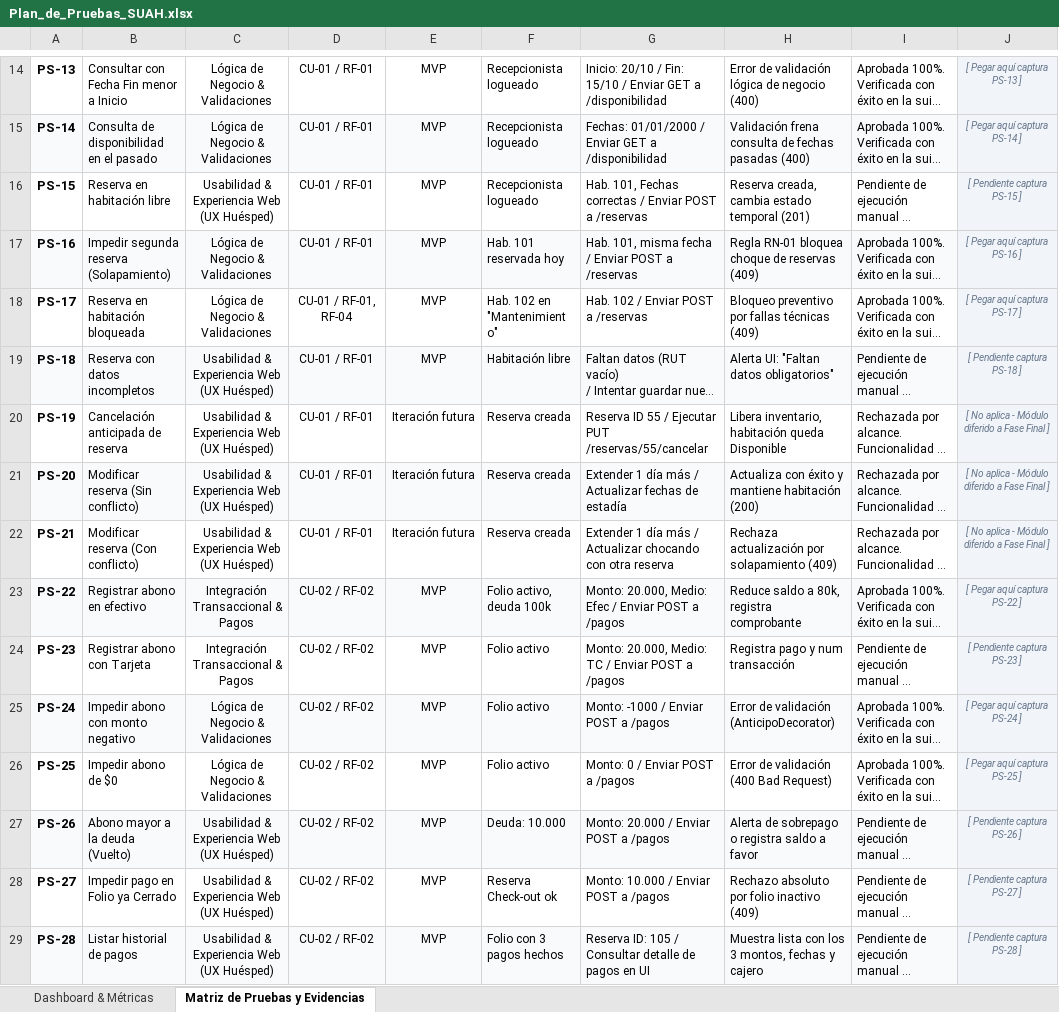
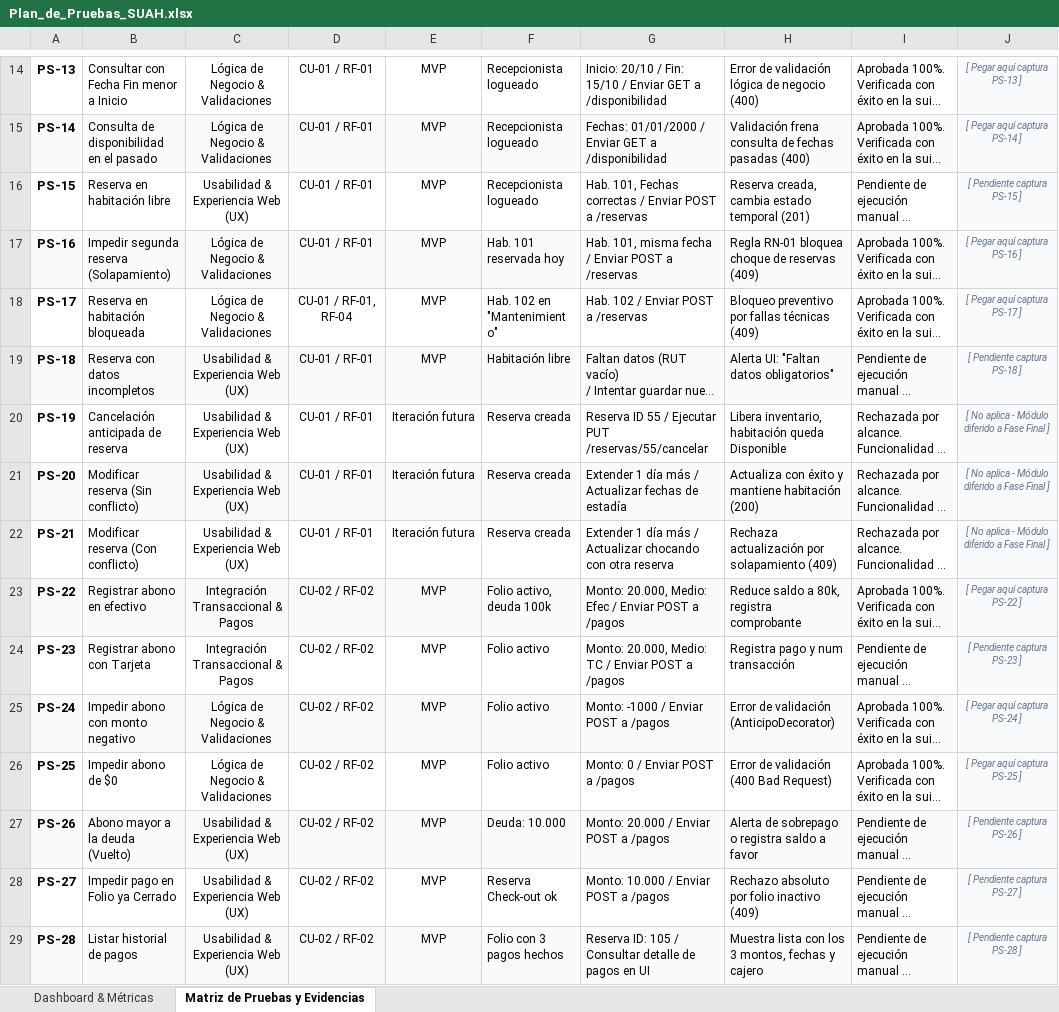
Before and after one commit to Constanza29/hotel-suah, an Excel workbook: Plan_de_Pruebas_SUAH.xlsx, sheet Matriz de Pruebas y Evidencias, drawn as a sheet; only a part is shown, gaps mark what is left out; long unchanged cells end in …; values as stored, in another font and other column widths than the file's, no borders; table styles not drawn; the diff covers the shown part only; the diff names each change by its address in the sheet, - before the commit and + after, or states it on an @@ line.

Commit message:
Perfeccionar Excel de pruebas con formulas dinamicas y graficos estilizados

```diff
--- a/Plan_de_Pruebas_SUAH.xlsx (sheet Matriz de Pruebas y Evidencias)
+++ b/Plan_de_Pruebas_SUAH.xlsx (sheet Matriz de Pruebas y Evidencias)
-C16: Usabilidad & Experiencia Web (UX Huésped)
+C16: Usabilidad & Experiencia Web (UX)
-C19:C22: Usabilidad & Experiencia Web (UX Huésped)
+C19:C22: Usabilidad & Experiencia Web (UX)
-C27:C29: Usabilidad & Experiencia Web (UX Huésped)
+C27:C29: Usabilidad & Experiencia Web (UX)
```
Also changed, not shown: 31 edited cells and cell formats elsewhere in this sheet, sheet Dashboard & Métricas, charts or pictures.
